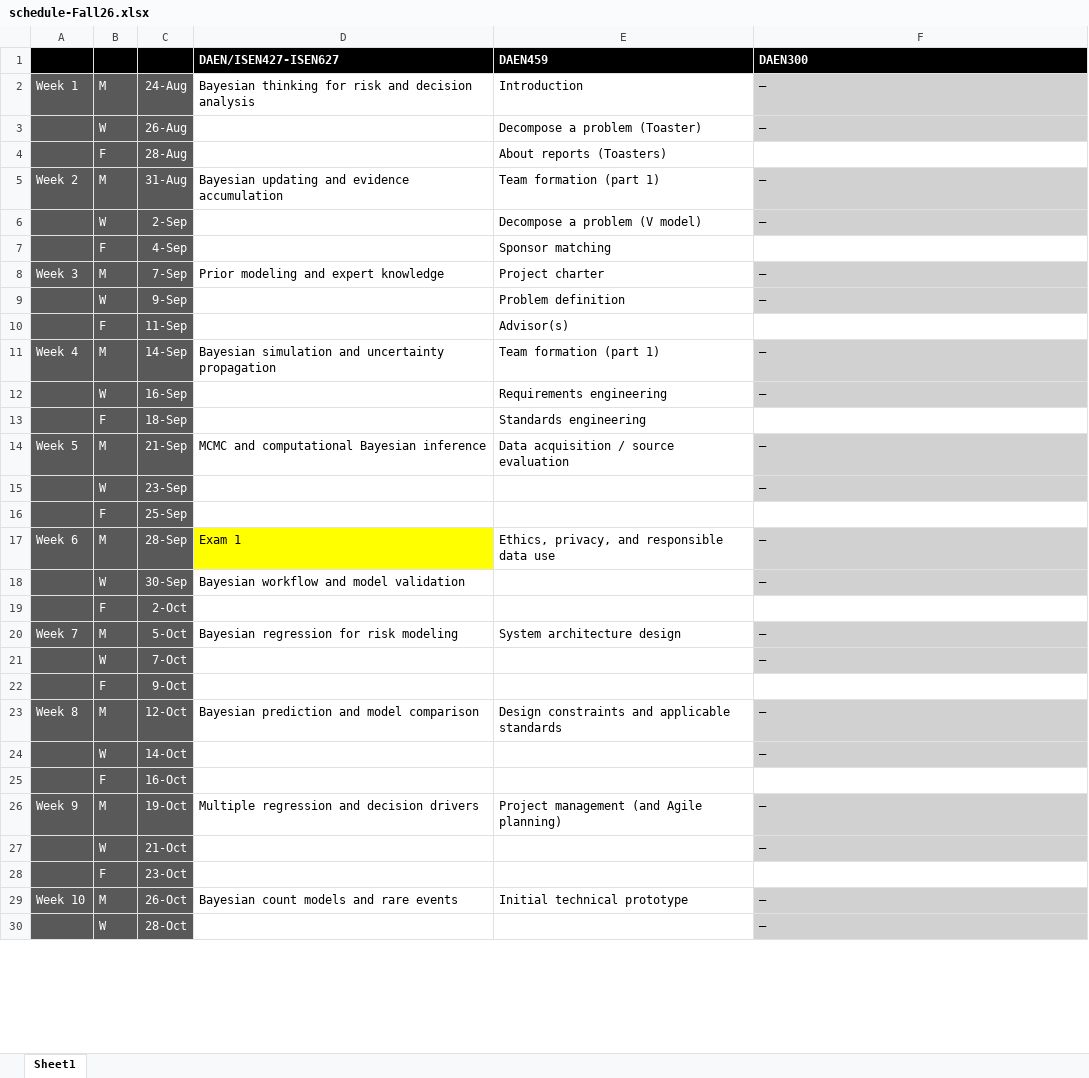
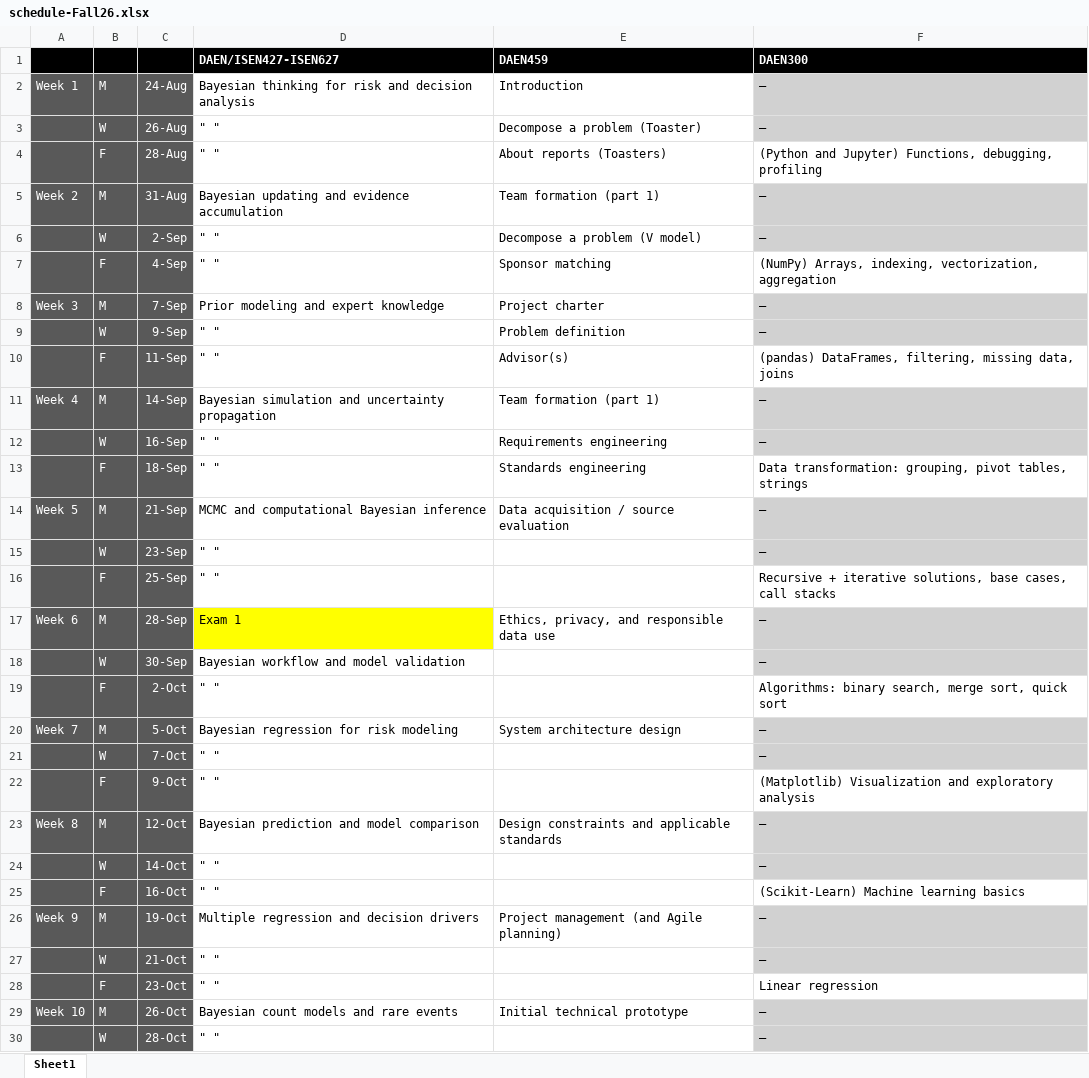
Before and after one commit to abuabara/abuabara.github.io, an Excel workbook: schedule-Fall26.xlsx, sheet Sheet1, drawn as a sheet; only a part is shown; values as stored, in another font and other column widths than the file's, no borders; the diff covers the shown part only; the diff names each change by its address in the sheet, - before the commit and + after, or states it on an @@ line.

Commit message:
Update schedule-Fall26.xlsx

```diff
--- a/schedule-Fall26.xlsx (sheet Sheet1)
+++ b/schedule-Fall26.xlsx (sheet Sheet1)
-D3:D4: (empty)
+D3:D4: " "
-F4: (empty)
+F4: (Python and Jupyter) Functions, debugging, profiling
-D6:D7: (empty)
+D6:D7: " "
-F7: (empty)
+F7: (NumPy) Arrays, indexing, vectorization, aggregation
-D9:D10: (empty)
+D9:D10: " "
-F10: (empty)
+F10: (pandas) DataFrames, filtering, missing data, joins
-D12:D13: (empty)
+D12:D13: " "
-F13: (empty)
+F13: Data transformation: grouping, pivot tables, strings
-D15:D16: (empty)
+D15:D16: " "
-F16: (empty)
+F16: Recursive + iterative solutions, base cases, call stacks
-D19: (empty)
+D19: " "
-F19: (empty)
+F19: Algorithms: binary search, merge sort, quick sort
-D21:D22: (empty)
+D21:D22: " "
-F22: (empty)
+F22: (Matplotlib) Visualization and exploratory analysis
-D24:D25: (empty)
+D24:D25: " "
-F25: (empty)
+F25: (Scikit-Learn) Machine learning basics
-D27:D28: (empty)
+D27:D28: " "
-F28: (empty)
+F28: Linear regression
-D30: (empty)
+D30: " "
```
Also changed, not shown: 15 edited cells elsewhere in this sheet.
